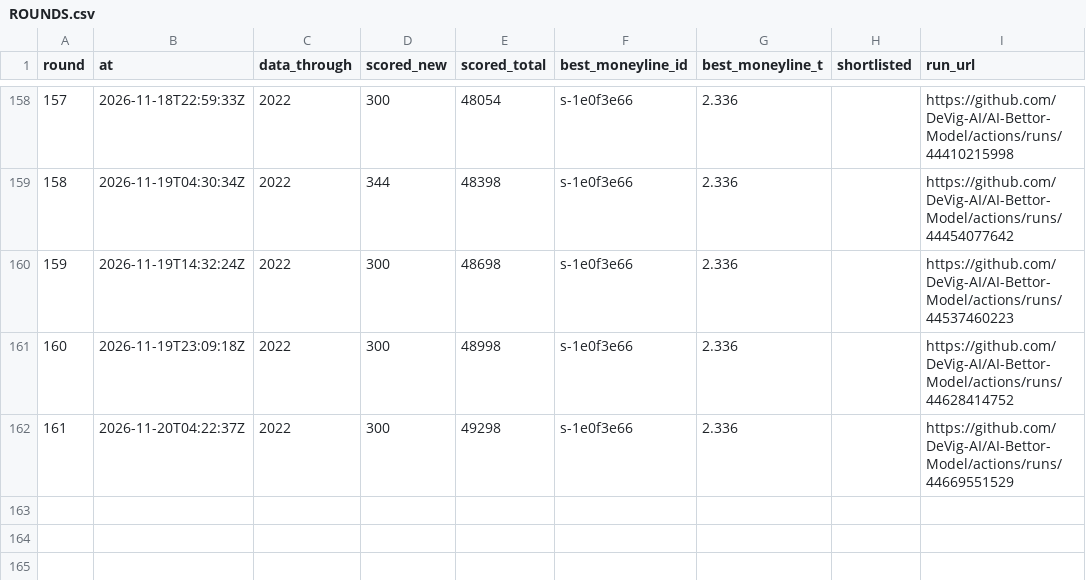
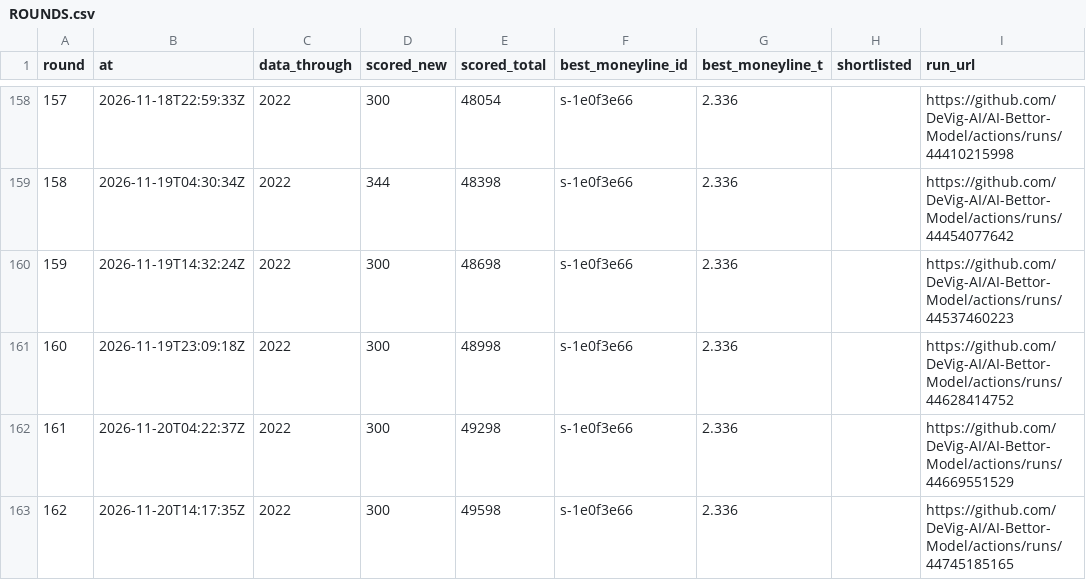
Before and after one commit to DeVig-AI/AI-Bettor-Model, a CSV file: research/cbb/search/ROUNDS.csv, drawn as a sheet; only a part is shown, gaps mark what is left out.

```diff
--- a/research/cbb/search/ROUNDS.csv
+++ b/research/cbb/search/ROUNDS.csv
@@ -162 +162,2 @@ round,at,data_through,scored_new,scored_total,best_moneyline_id,best_moneyline_t
 161,2026-11-20T04:22:37Z,2022,300,49298,s-1e0f3e66,2.336,,https://github.com/DeVig-AI/AI-Bettor-Model/actions/runs/44669551529
+162,2026-11-20T14:17:35Z,2022,300,49598,s-1e0f3e66,2.336,,https://github.com/DeVig-AI/AI-Bettor-Model/actions/runs/44745185165
```
Also changed, not shown: 6 other files.
